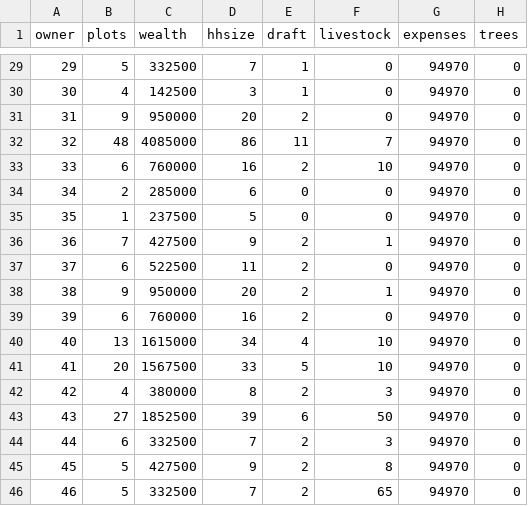
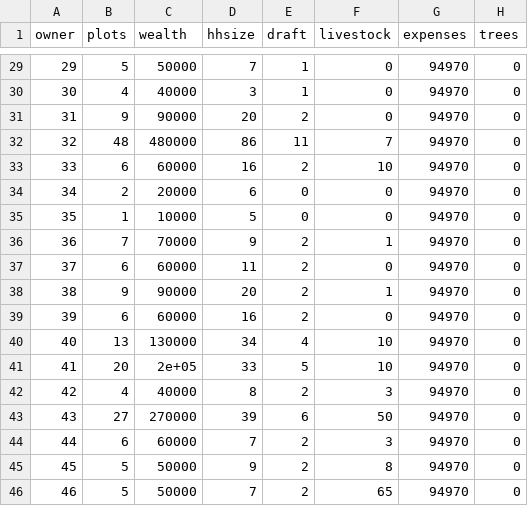
Before and after one commit to mollenburger/CropLand, a CSV file: inputs/owner_init.csv, drawn as a sheet; only a part is shown, gaps mark what is left out; the diff covers the shown part only.

```diff
--- a/inputs/owner_init.csv
+++ b/inputs/owner_init.csv
@@ -29,18 +29,18 @@
-29,5,332500,7,1,0,94970,0
-30,4,142500,3,1,0,94970,0
-31,9,950000,20,2,0,94970,0
-32,48,4085000,86,11,7,94970,0
-33,6,760000,16,2,10,94970,0
-34,2,285000,6,0,0,94970,0
-35,1,237500,5,0,0,94970,0
-36,7,427500,9,2,1,94970,0
-37,6,522500,11,2,0,94970,0
-38,9,950000,20,2,1,94970,0
-39,6,760000,16,2,0,94970,0
-40,13,1615000,34,4,10,94970,0
-41,20,1567500,33,5,10,94970,0
-42,4,380000,8,2,3,94970,0
-43,27,1852500,39,6,50,94970,0
-44,6,332500,7,2,3,94970,0
-45,5,427500,9,2,8,94970,0
-46,5,332500,7,2,65,94970,0
+29,5,50000,7,1,0,94970,0
+30,4,40000,3,1,0,94970,0
+31,9,90000,20,2,0,94970,0
+32,48,480000,86,11,7,94970,0
+33,6,60000,16,2,10,94970,0
+34,2,20000,6,0,0,94970,0
+35,1,10000,5,0,0,94970,0
+36,7,70000,9,2,1,94970,0
+37,6,60000,11,2,0,94970,0
+38,9,90000,20,2,1,94970,0
+39,6,60000,16,2,0,94970,0
+40,13,130000,34,4,10,94970,0
+41,20,2e+05,33,5,10,94970,0
+42,4,40000,8,2,3,94970,0
+43,27,270000,39,6,50,94970,0
+44,6,60000,7,2,3,94970,0
+45,5,50000,9,2,8,94970,0
+46,5,50000,7,2,65,94970,0
```
Also changed, not shown: 27 edited cells elsewhere in this file, 12 other files.
